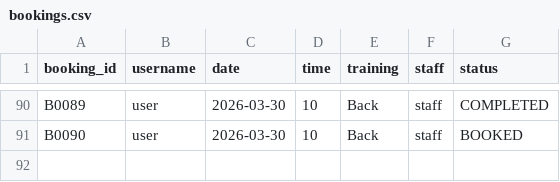
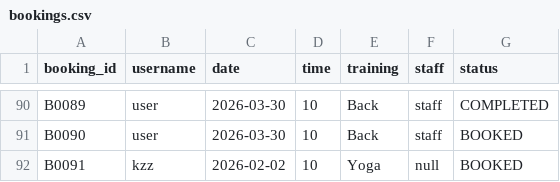
Before and after one commit to JHLEU/S3-OOP-ASSG-FITNESS, a CSV file: src/Booking/bookings.csv, drawn as a sheet; only a part is shown, gaps mark what is left out.

```diff
--- a/src/Booking/bookings.csv
+++ b/src/Booking/bookings.csv
@@ -91 +91,2 @@ B0089,user,2026-03-30,10,Back,staff,COMPLETED
 B0090,user,2026-03-30,10,Back,staff,BOOKED
+B0091,kzz,2026-02-02,10,Yoga,null,BOOKED
```
Also changed, not shown: 6 other files.
